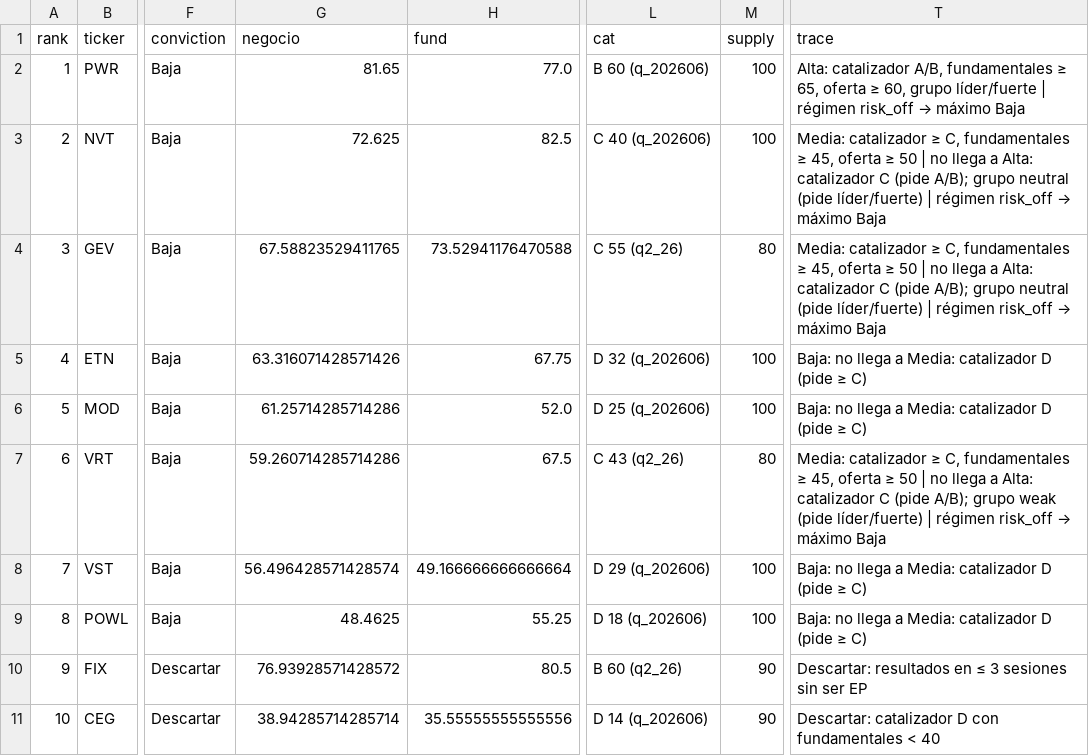
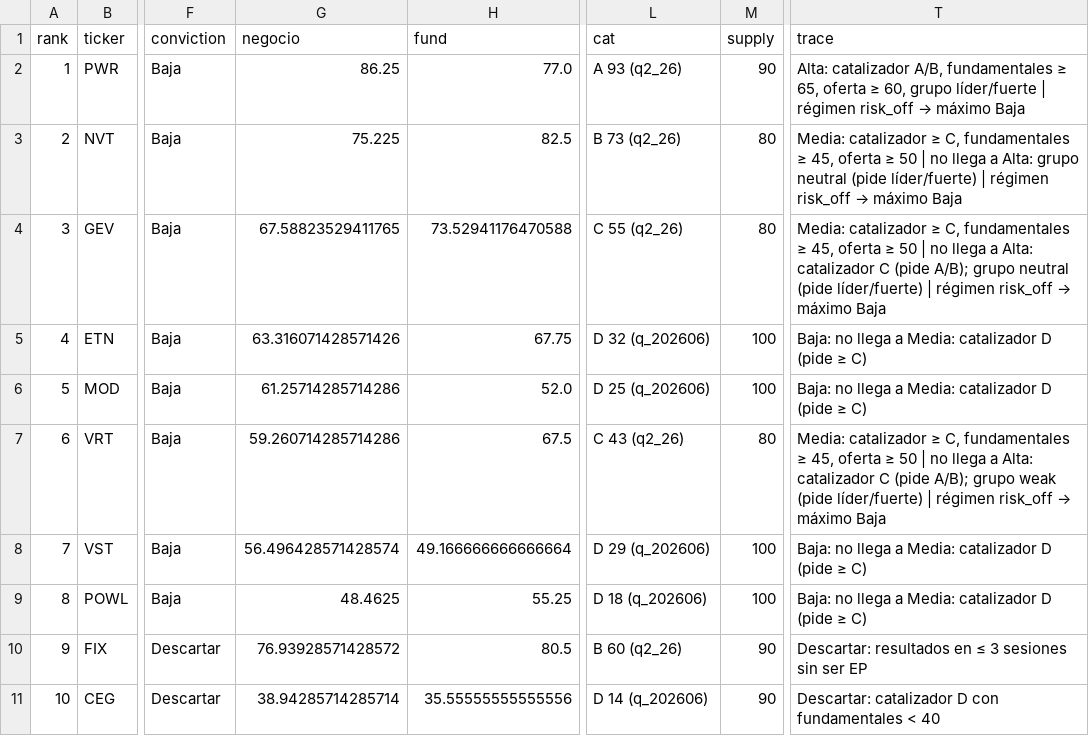
Before and after one commit to Richardmille99/Trading-AI-Growth, a CSV file: infra_fisica/ranking.csv, drawn as a sheet; only a part is shown, gaps mark what is left out; the diff names each change by its address in the sheet, - before the commit and + after, or states it on an @@ line.

```diff
--- a/infra_fisica/ranking.csv
+++ b/infra_fisica/ranking.csv
-G2 (negocio): 81.65
+G2 (negocio): 86.25
-L2 (cat): B 60 (q_202606)
+L2 (cat): A 93 (q2_26)
-M2 (supply): 100
+M2 (supply): 90
-G3 (negocio): 72.625
+G3 (negocio): 75.225
-L3 (cat): C 40 (q_202606)
+L3 (cat): B 73 (q2_26)
-M3 (supply): 100
+M3 (supply): 80
-T3 (trace): …a Alta: catalizador C (pide A/B); grupo neutral…
+T3 (trace): …a Alta: grupo neutral…
```
Also changed, not shown: computo_ia/ranking.csv, nube_ia/ranking.csv, 34 other files.
